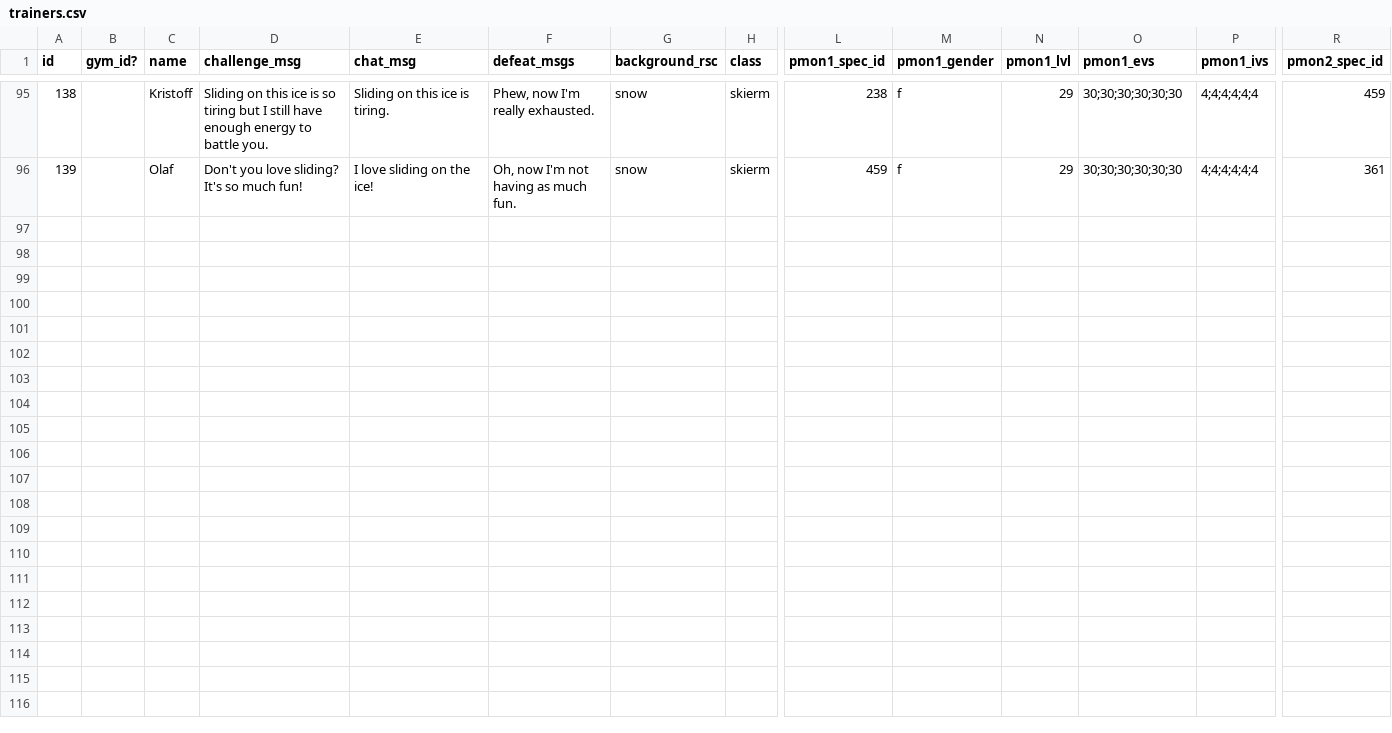
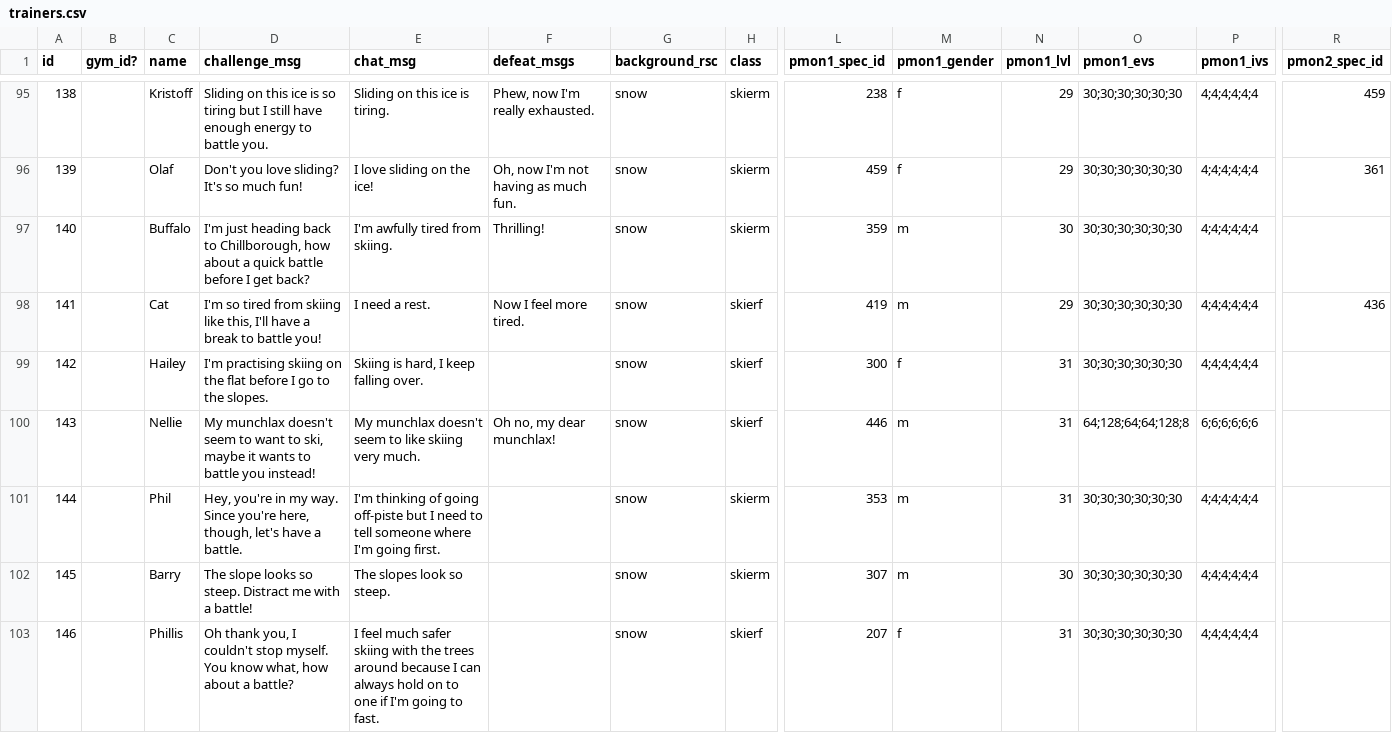
Before and after one commit to ofsouzap/PokemonObsidian, a CSV file: Assets/Resources/Data/trainers.csv, drawn as a sheet; only a part is shown, gaps mark what is left out; rows hold the shown columns only; the diff covers the shown part only; the diff names each change by its address in the sheet, - before the commit and + after, or states it on an @@ line.

```diff
--- a/Assets/Resources/Data/trainers.csv
+++ b/Assets/Resources/Data/trainers.csv
+row 97: 140 |  | Buffalo | I'm just heading back to Chillborough, how about a quick battle before I get back? | I'm awfully tired from skiing. | Thrilling! | snow | skierm | 359 | m | 30 | 30;30;30;30;30;30 | 4;4;4;4;4;4
+row 98: 141 |  | Cat | I'm so tired from skiing like this, I'll have a break to battle you! | I need a rest. | Now I feel more tired. | snow | skierf | 419 | m | 29 | 30;30;30;30;30;30 | 4;4;4;4;4;4 | 436
+row 99: 142 |  | Hailey | I'm practising skiing on the flat before I go to the slopes. | Skiing is hard, I keep falling over. |  | snow | skierf | 300 | f | 31 | 30;30;30;30;30;30 | 4;4;4;4;4;4
+row 100: 143 |  | Nellie | My munchlax doesn't seem to want to ski, maybe it wants to battle you instead! | My munchlax doesn't seem to like skiing very much. | Oh no, my dear munchlax! | snow | skierf | 446 | m | 31 | 64;128;64;64;128;8 | 6;6;6;6;6;6
+row 101: 144 |  | Phil | Hey, you're in my way. Since you're here, though, let's have a battle. | I'm thinking of going off-piste but I need to tell someone where I'm going first. |  | snow | skierm | 353 | m | 31 | 30;30;30;30;30;30 | 4;4;4;4;4;4
+row 102: 145 |  | Barry | The slope looks so steep. Distract me with a battle! | The slopes look so steep. |  | snow | skierm | 307 | m | 30 | 30;30;30;30;30;30 | 4;4;4;4;4;4
+row 103: 146 |  | Phillis | Oh thank you, I couldn't stop myself. You know what, how about a battle? | I feel much safer skiing with the trees around because I can always hold on to one if I'm going to fast. |  | snow | skierf | 207 | f | 31 | 30;30;30;30;30;30 | 4;4;4;4;4;4
```
Also changed, not shown: 6 added rows elsewhere in this file, Assets/Resources/Data/itemPrices.csv, Assets/Resources/Data/sceneAreas.csv, 8 other files.
